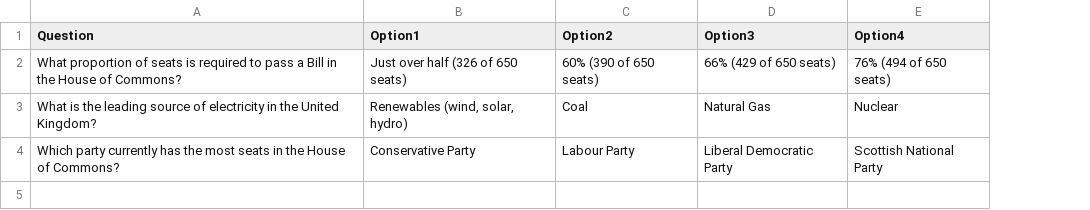
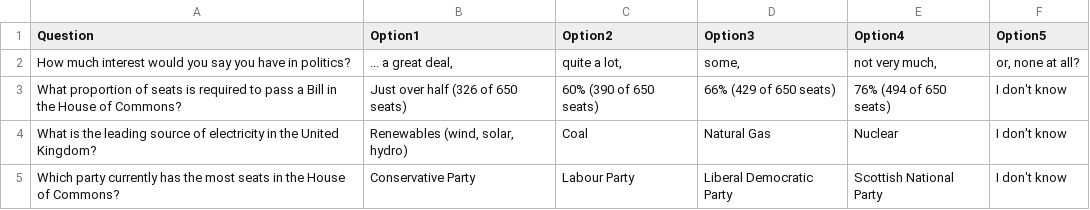
Before and after one commit to regankj/quiz-for-dissertation, a CSV file: demo/Sample-Data/test.csv, drawn as a sheet; addresses are those after the commit; the diff names each change by its address in the sheet, - before the commit and + after, or states it on an @@ line.

```diff
--- a/demo/Sample-Data/test.csv
+++ b/demo/Sample-Data/test.csv
+column F (Option5), rows 3-5: all I don't know
+row 2: How much interest would you say you have in politics? | ... a great deal, | quite a lot, | some, | not very much, | or, none at all?
```
Also changed, not shown: demo/Sample-Data/demographics.csv, demo/Sample-Data/questions.csv, 4 other files.
